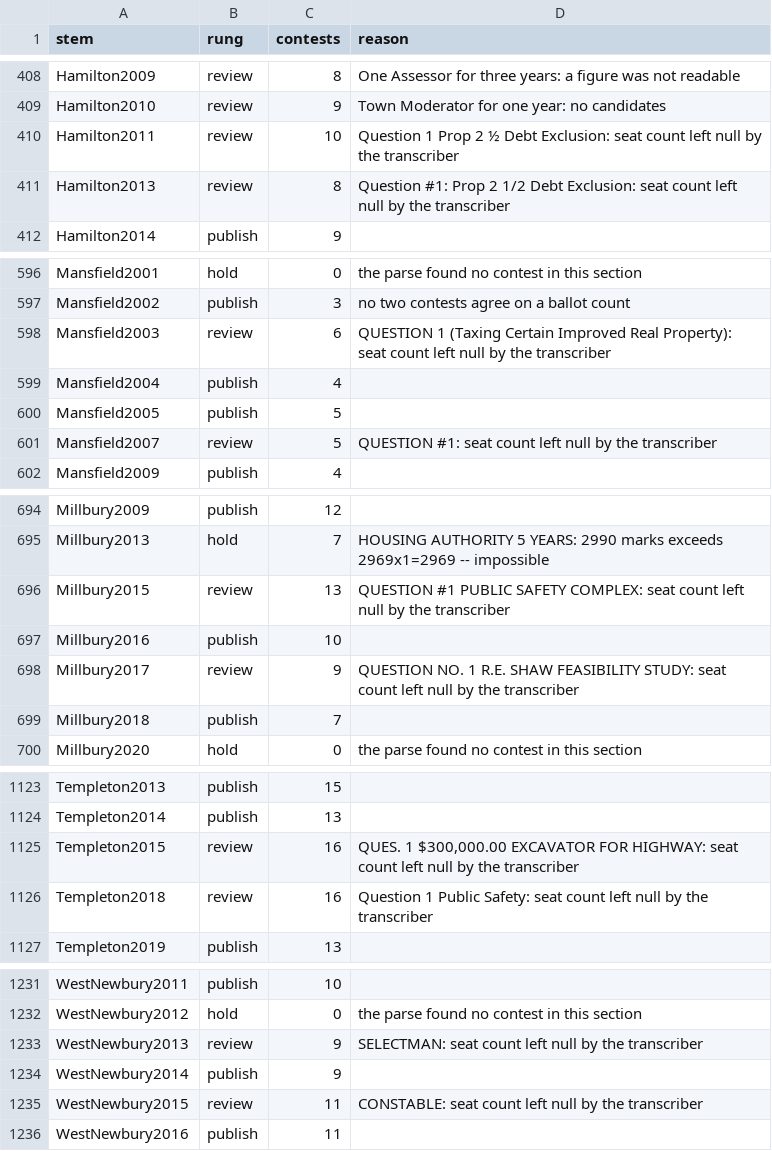
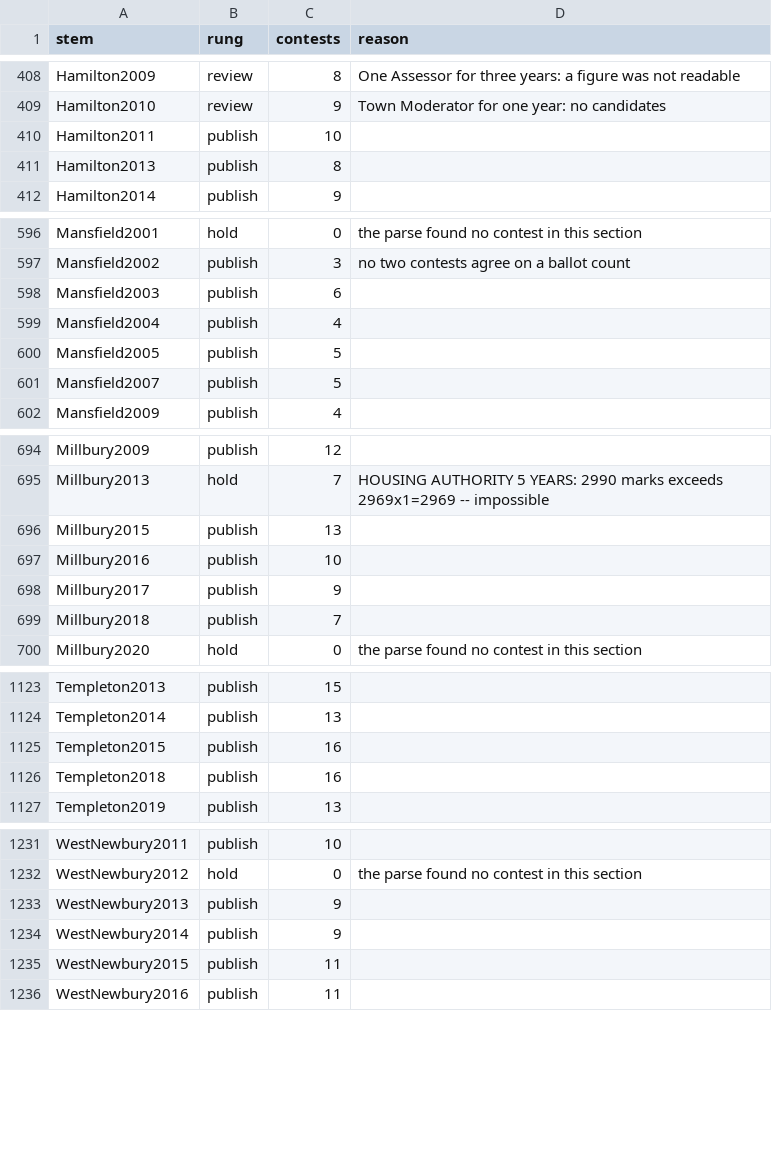
Before and after one commit to JamesNicholsWorley/muni-harvest, a CSV file: qa/reference/atr_gate.csv, drawn as a sheet; only a part is shown, gaps mark what is left out; the diff covers the shown part only.

```diff
--- a/qa/reference/atr_gate.csv
+++ b/qa/reference/atr_gate.csv
@@ -409,4 +409,4 @@ Hamilton2009,review,8,One Assessor for three years: a figure was not readable
 Hamilton2010,review,9,Town Moderator for one year: no candidates
-Hamilton2011,review,10,Question 1 Prop 2 ½ Debt Exclusion: seat count left null by the transcriber
-Hamilton2013,review,8,Question #1: Prop 2 1/2 Debt Exclusion: seat count left null by the transcriber
+Hamilton2011,publish,10,
+Hamilton2013,publish,8,
 Hamilton2014,publish,9,
@@ -597,6 +597,6 @@ Mansfield2001,hold,0,the parse found no contest in this section
 Mansfield2002,publish,3,no two contests agree on a ballot count
-Mansfield2003,review,6,QUESTION 1 (Taxing Certain Improved Real Property): seat count left null by the transcriber
+Mansfield2003,publish,6,
 Mansfield2004,publish,4,
 Mansfield2005,publish,5,
-Mansfield2007,review,5,QUESTION #1: seat count left null by the transcriber
+Mansfield2007,publish,5,
 Mansfield2009,publish,4,
@@ -695,5 +695,5 @@ Millbury2009,publish,12,
 Millbury2013,hold,7,HOUSING AUTHORITY 5 YEARS: 2990 marks exceeds 2969x1=2969 -- impossible
-Millbury2015,review,13,QUESTION #1 PUBLIC SAFETY COMPLEX: seat count left null by the transcriber
+Millbury2015,publish,13,
 Millbury2016,publish,10,
-Millbury2017,review,9,QUESTION NO. 1 R.E. SHAW FEASIBILITY STUDY: seat count left null by the transcriber
+Millbury2017,publish,9,
 Millbury2018,publish,7,
@@ -1124,4 +1124,4 @@ Templeton2013,publish,15,
 Templeton2014,publish,13,
-Templeton2015,review,16,"QUES. 1 $300,000.00 EXCAVATOR FOR HIGHWAY: seat count left null by the transcriber"
-Templeton2018,review,16,Question 1 Public Safety: seat count left null by the transcriber
+Templeton2015,publish,16,
+Templeton2018,publish,16,
 Templeton2019,publish,13,
@@ -1232,5 +1232,5 @@ WestNewbury2011,publish,10,
 WestNewbury2012,hold,0,the parse found no contest in this section
-WestNewbury2013,review,9,SELECTMAN: seat count left null by the transcriber
+WestNewbury2013,publish,9,
 WestNewbury2014,publish,9,
-WestNewbury2015,review,11,CONSTABLE: seat count left null by the transcriber
+WestNewbury2015,publish,11,
 WestNewbury2016,publish,11,
```
Also changed, not shown: 101 edited cells elsewhere in this file, 4 other files.
